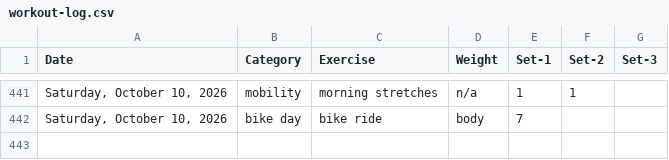
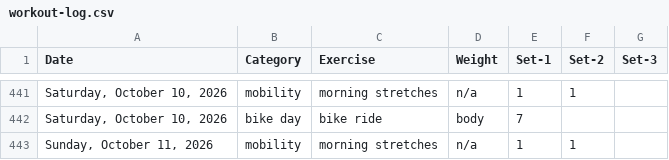
Before and after one commit to bcdatavis/fitness-tracker, a CSV file: log/workout-log.csv, drawn as a sheet; only a part is shown, gaps mark what is left out; the diff names each change by its address in the sheet, - before the commit and + after, or states it on an @@ line.

Commit message:
Workout Log Sunday, October 11, 2026

```diff
--- a/log/workout-log.csv
+++ b/log/workout-log.csv
+row 443: Sunday, October 11, 2026 | mobility | morning stretches | n/a | 1 | 1
```
